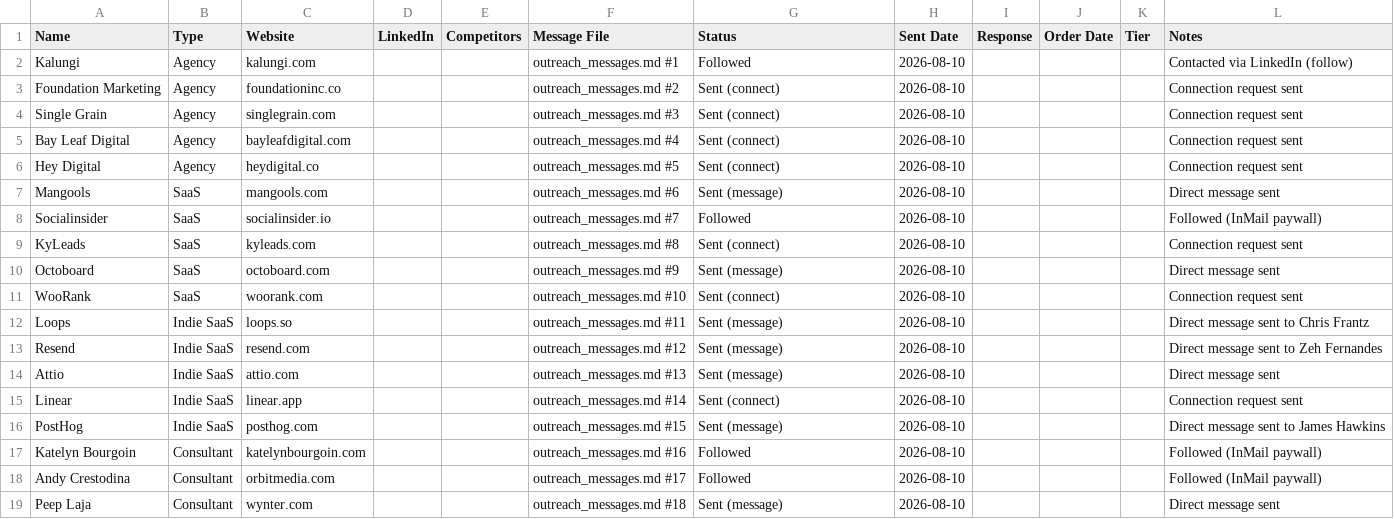
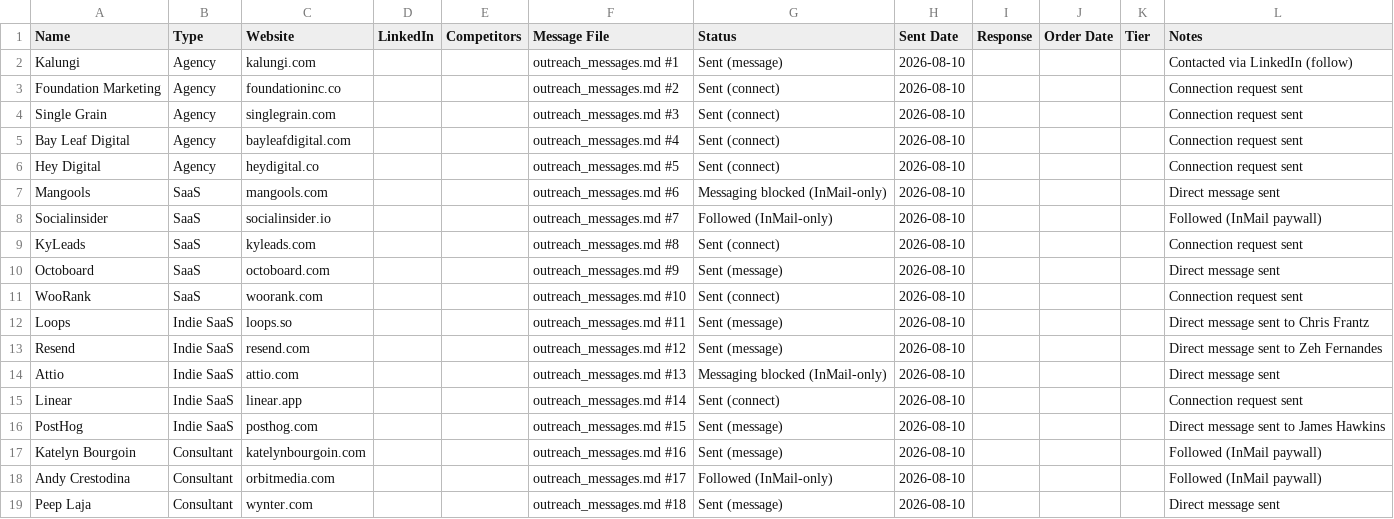
Before and after one commit to JigSawPT/scopeai, a CSV file: outreach_tracker.csv, drawn as a sheet.

Commit message:
fix: truthful outreach statuses — 7 confirmed messages, 7 connects, 4 InMail-blocked
Verified against the live conversation list on LinkedIn messaging:
- Confirmed messages: Katelyn Bourgoin, Andrea Nwachukwu (Kalungi), Peep Laja,
  James Hawkins (PostHog), Zeh Fernandes (Resend), Chris Frantz (Loops),
  Raquel Reis (Octoboard)
- Connection requests (verified Pendente on profiles): Foundation, Single Grain,
  Bay Leaf, Hey Digital, KyLeads, WooRank, Linear
- InMail-only profiles (messaging blocked, followed instead): Mangools, Attio,
  Socialinsider, Andy Crestodina
- Root cause of earlier false positives: send-button click without recipient
  attachment (InMail paywall). Resend flow now verifies via conversation list.

```diff
--- a/outreach_tracker.csv
+++ b/outreach_tracker.csv
@@ -1,3 +1,3 @@
 Name,Type,Website,LinkedIn,Competitors,Message File,Status,Sent Date,Response,Order Date,Tier,Notes
-Kalungi,Agency,kalungi.com,,,"outreach_messages.md #1",Followed,2026-08-10,,,,"Contacted via LinkedIn (follow)"
+Kalungi,Agency,kalungi.com,,,"outreach_messages.md #1",Sent (message),2026-08-10,,,,"Contacted via LinkedIn (follow)"
 Foundation Marketing,Agency,foundationinc.co,,,"outreach_messages.md #2",Sent (connect),2026-08-10,,,,"Connection request sent"
@@ -6,4 +6,4 @@ Bay Leaf Digital,Agency,bayleafdigital.com,,,"outreach_messages.md #4",Sent (con
 Hey Digital,Agency,heydigital.co,,,"outreach_messages.md #5",Sent (connect),2026-08-10,,,,"Connection request sent"
-Mangools,SaaS,mangools.com,,,"outreach_messages.md #6",Sent (message),2026-08-10,,,,"Direct message sent"
-Socialinsider,SaaS,socialinsider.io,,,"outreach_messages.md #7",Followed,2026-08-10,,,,"Followed (InMail paywall)"
+Mangools,SaaS,mangools.com,,,"outreach_messages.md #6",Messaging blocked (InMail-only),2026-08-10,,,,"Direct message sent"
+Socialinsider,SaaS,socialinsider.io,,,"outreach_messages.md #7",Followed (InMail-only),2026-08-10,,,,"Followed (InMail paywall)"
 KyLeads,SaaS,kyleads.com,,,"outreach_messages.md #8",Sent (connect),2026-08-10,,,,"Connection request sent"
@@ -13,7 +13,7 @@ Loops,Indie SaaS,loops.so,,,"outreach_messages.md #11",Sent (message),2026-08-10
 Resend,Indie SaaS,resend.com,,,"outreach_messages.md #12",Sent (message),2026-08-10,,,,"Direct message sent to Zeh Fernandes"
-Attio,Indie SaaS,attio.com,,,"outreach_messages.md #13",Sent (message),2026-08-10,,,,"Direct message sent"
+Attio,Indie SaaS,attio.com,,,"outreach_messages.md #13",Messaging blocked (InMail-only),2026-08-10,,,,"Direct message sent"
 Linear,Indie SaaS,linear.app,,,"outreach_messages.md #14",Sent (connect),2026-08-10,,,,"Connection request sent"
 PostHog,Indie SaaS,posthog.com,,,"outreach_messages.md #15",Sent (message),2026-08-10,,,,"Direct message sent to James Hawkins"
-Katelyn Bourgoin,Consultant,katelynbourgoin.com,,,"outreach_messages.md #16",Followed,2026-08-10,,,,"Followed (InMail paywall)"
-Andy Crestodina,Consultant,orbitmedia.com,,,"outreach_messages.md #17",Followed,2026-08-10,,,,"Followed (InMail paywall)"
+Katelyn Bourgoin,Consultant,katelynbourgoin.com,,,"outreach_messages.md #16",Sent (message),2026-08-10,,,,"Followed (InMail paywall)"
+Andy Crestodina,Consultant,orbitmedia.com,,,"outreach_messages.md #17",Followed (InMail-only),2026-08-10,,,,"Followed (InMail paywall)"
 Peep Laja,Consultant,wynter.com,,,"outreach_messages.md #18",Sent (message),2026-08-10,,,,"Direct message sent"
```
Also changed, not shown: 5 other files.
